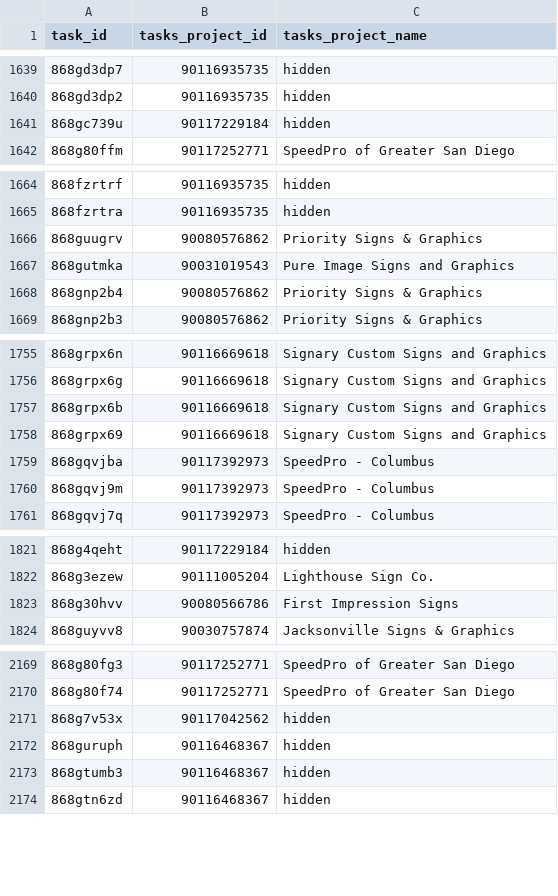
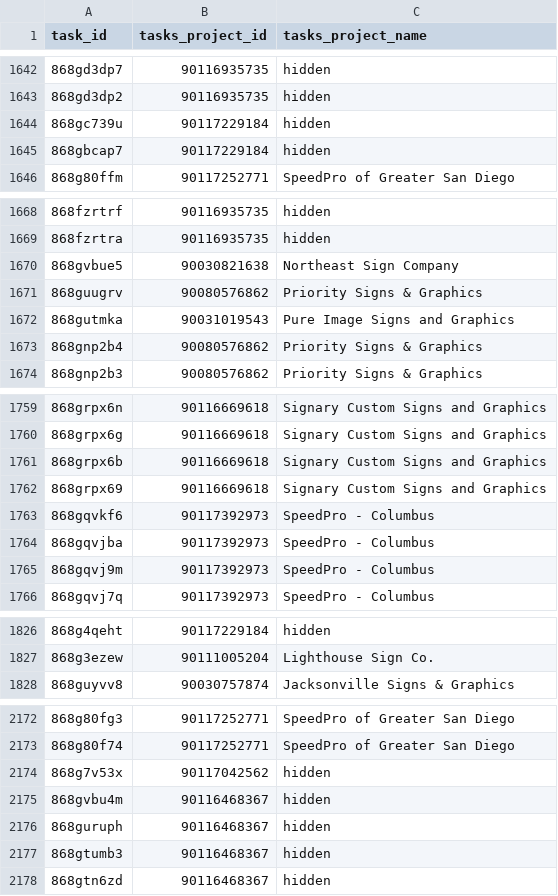
Before and after one commit to RooVelazquez/time_entries_Ana, a CSV file: DB/tasks_table.csv, drawn as a sheet; only a part is shown, gaps mark what is left out; the diff covers the shown part only.

```diff
--- a/DB/tasks_table.csv
+++ b/DB/tasks_table.csv
@@ -1641,2 +1644,3 @@ task_id,tasks_project_id,tasks_project_name
 868gc739u,90117229184,hidden
+868gbcap7,90117229184,hidden
 868g80ffm,90117252771,SpeedPro of Greater San Diego
@@ -1665,2 +1669,3 @@ task_id,tasks_project_id,tasks_project_name
 868fzrtra,90116935735,hidden
+868gvbue5,90030821638,Northeast Sign Company
 868guugrv,90080576862,Priority Signs & Graphics
@@ -1758,2 +1762,3 @@ task_id,tasks_project_id,tasks_project_name
 868grpx69,90116669618,Signary Custom Signs and Graphics
+868gqvkf6,90117392973,SpeedPro - Columbus
 868gqvjba,90117392973,SpeedPro - Columbus
@@ -1822,3 +1827,2 @@ task_id,tasks_project_id,tasks_project_name
 868g3ezew,90111005204,Lighthouse Sign Co.
-868g30hvv,90080566786,First Impression Signs
 868guyvv8,90030757874,Jacksonville Signs & Graphics
@@ -2171,2 +2174,3 @@ task_id,tasks_project_id,tasks_project_name
 868g7v53x,90117042562,hidden
+868gvbu4m,90116468367,hidden
 868guruph,90116468367,hidden
```
Also changed, not shown: 5 added rows, 5 removed rows and 3 moved rows elsewhere in this file, 2 other files.
